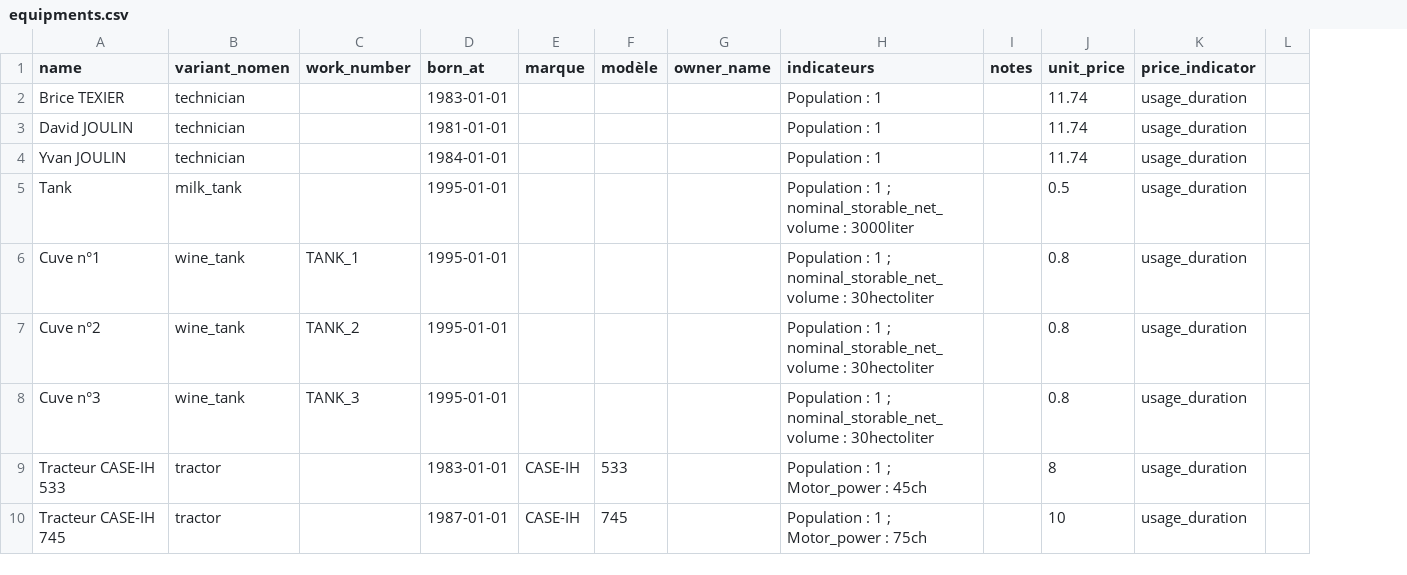
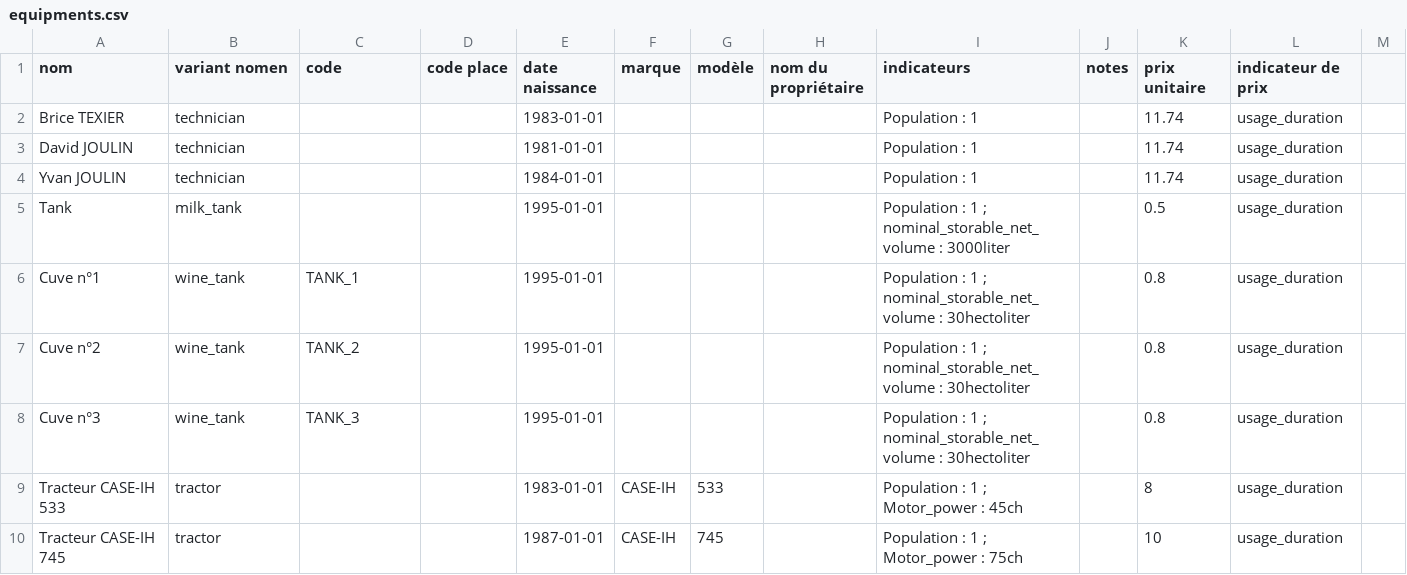
Before and after one commit to ekylibre/ekylibre, a CSV file: db/first_runs/demo/alamano/equipments.csv, drawn as a sheet; only a part is shown; addresses are those after the commit; the diff names each change by its address in the sheet, - before the commit and + after, or states it on an @@ line.

Commit message:
update products first_run

```diff
--- a/db/first_runs/demo/alamano/equipments.csv
+++ b/db/first_runs/demo/alamano/equipments.csv
+column D (code place), empty
-A1: name
+A1: nom
-B1: variant_nomen
+B1: variant nomen
-C1: work_number
+C1: code
-E1: born_at
+E1: date naissance
-H1: owner_name
+H1: nom du propriétaire
-K1: unit_price
+K1: prix unitaire
-L1: price_indicator
+L1: indicateur de prix
```
Also changed, not shown: db/first_runs/demo/alamano/matters.csv, 1 other file.
